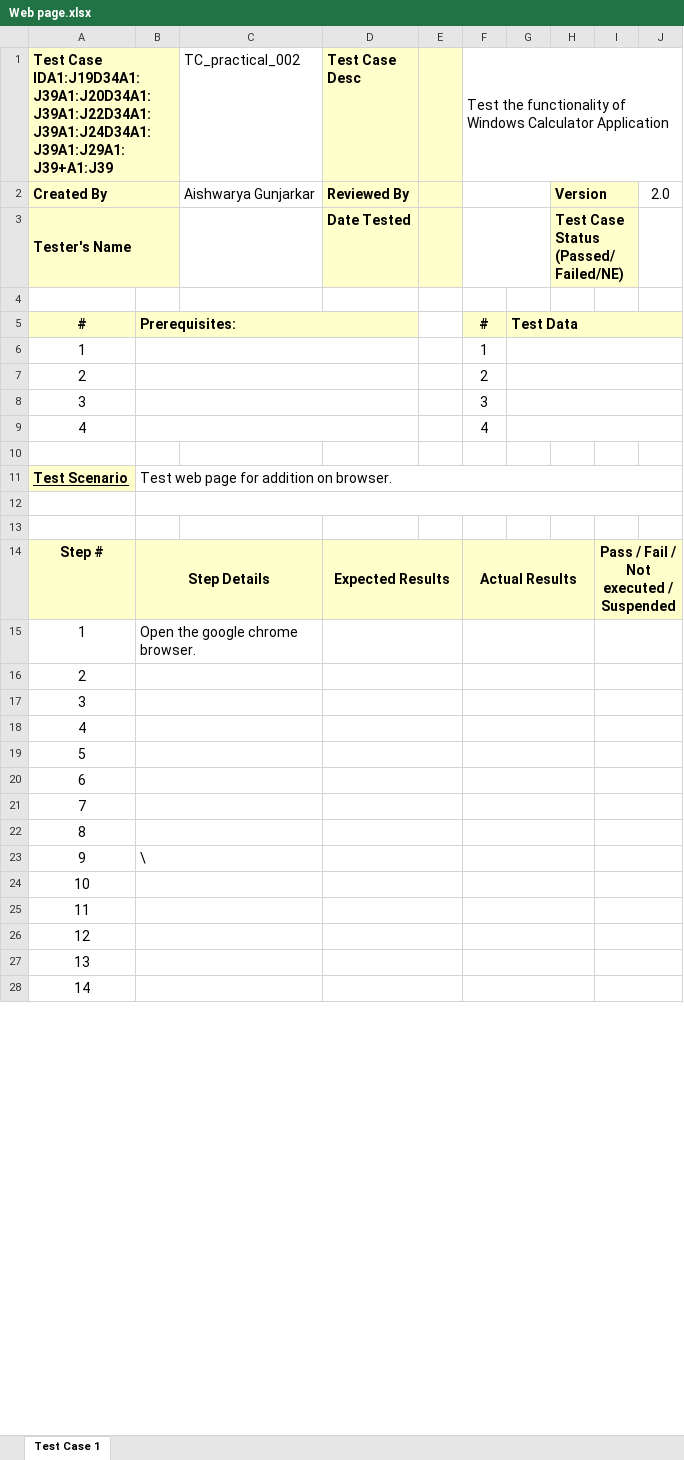
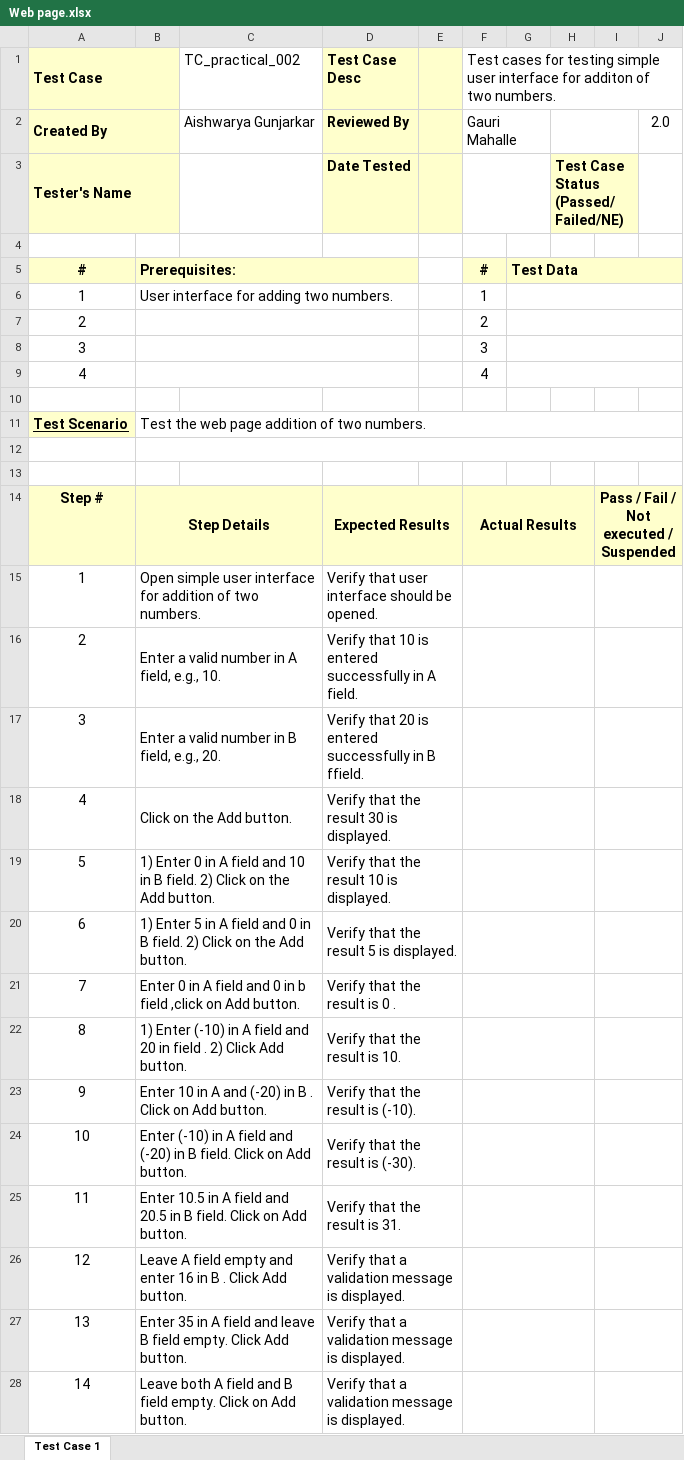
Before and after one commit to aish5432/practical-sem-1, an Excel workbook: Web page.xlsx, sheet Test Case 1, drawn as a sheet; only a part is shown; values as stored, in another font and other column widths than the file's, no borders; charts and pictures not drawn; the diff covers the shown part only; the diff names each change by its address in the sheet, - before the commit and + after, or states it on an @@ line.

Commit message:
Add files via upload

```diff
--- a/Web page.xlsx (sheet Test Case 1)
+++ b/Web page.xlsx (sheet Test Case 1)
-A1: Test Case IDA1:J19D34A1:J39A1:J20D34A1:J39A1:J22D34A1:J39A1:J24D34A1:J39A1:J29A1:J39+A1:J39
+A1: Test Case
-F1: Test the functionality of Windows Calculator Application
+F1: Test cases for testing simple user interface for additon of two numbers.
-F2: (empty)
+F2: Gauri Mahalle
-H2: Version
+H2: (empty)
-H2 fill: #FFFFCC
+H2 fill: none
-B6: (empty)
+B6: User interface for adding two numbers.
-B11: Test web page for addition on browser.
+B11: Test the web page addition of two numbers.
-B15: Open the google chrome browser.
+B15: Open simple user interface for addition of two numbers.
-D15 (Test Case Desc): (empty)
+D15 (Test Case Desc): Verify that user interface should be opened.
-B16: (empty)
+B16: Enter a valid number in A field, e.g., 10.
-D16 (Test Case Desc): (empty)
+D16 (Test Case Desc): Verify that 10 is entered successfully in A field.
-B17: (empty)
+B17: Enter a valid number in B field, e.g., 20.
-D17 (Test Case Desc): (empty)
+D17 (Test Case Desc): Verify that 20 is entered successfully in B ffield.
-B18: (empty)
+B18: Click on the Add button.
-D18 (Test Case Desc): (empty)
+D18 (Test Case Desc): Verify that the result 30 is displayed.
-B19: (empty)
+B19: 1) Enter 0 in A field and 10 in B field. 2) Click on the Add button.
-D19 (Test Case Desc): (empty)
+D19 (Test Case Desc): Verify that the result 10 is displayed.
-B20: (empty)
+B20: 1) Enter 5 in A field and 0 in B field. 2) Click on the Add button.
-D20 (Test Case Desc): (empty)
+D20 (Test Case Desc): Verify that the result 5 is displayed.
-B21: (empty)
+B21: Enter 0 in A field and 0 in b field ,click on Add button.
-D21 (Test Case Desc): (empty)
+D21 (Test Case Desc): Verify that the result is 0 .
-B22: (empty)
+B22: 1) Enter (-10) in A field and 20 in field . 2) Click Add button.
-D22 (Test Case Desc): (empty)
+D22 (Test Case Desc): Verify that the result is 10.
-B23: \
+B23: Enter 10 in A and (-20) in B . Click on Add button.
-D23 (Test Case Desc): (empty)
+D23 (Test Case Desc): Verify that the result is (-10).
-B24: (empty)
+B24: Enter (-10) in A field and (-20) in B field. Click on Add button.
-D24 (Test Case Desc): (empty)
+D24 (Test Case Desc): Verify that the result is (-30).
-B25: (empty)
+B25: Enter 10.5 in A field and 20.5 in B field. Click on Add button.
-D25 (Test Case Desc): (empty)
+D25 (Test Case Desc): Verify that the result is 31.
-B26: (empty)
+B26: Leave A field empty and enter 16 in B . Click Add button.
-D26:D28 (Test Case Desc): (empty)
+D26:D28 (Test Case Desc): Verify that a validation message is displayed.
-B27: (empty)
+B27: Enter 35 in A field and leave B field empty. Click Add button.
-B28: (empty)
+B28: Leave both A field and B field empty. Click on Add button.
```
Also changed, not shown: 12 edited cells elsewhere in this sheet, charts or pictures.
